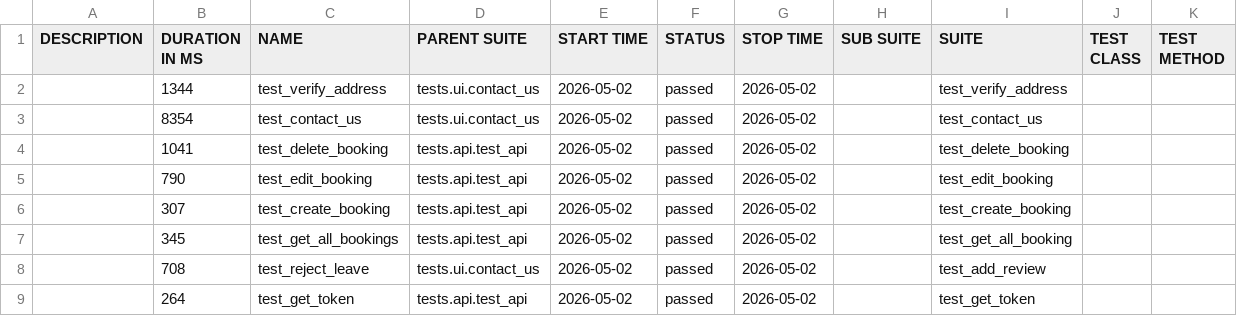
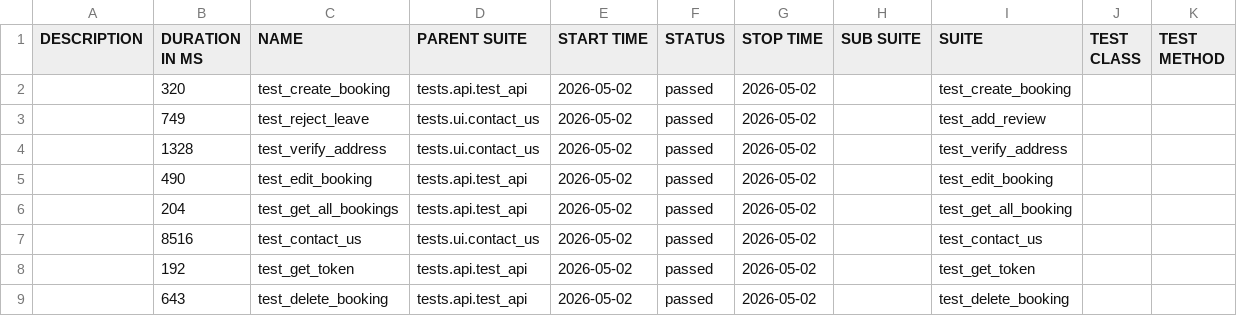
Before and after one commit to LuisVu99/Demo_for_CI_CD, a CSV file: data/suites.csv, drawn as a sheet.

```diff
--- a/data/suites.csv
+++ b/data/suites.csv
@@ -1,9 +1,9 @@
 "DESCRIPTION","DURATION IN MS","NAME","PARENT SUITE","START TIME","STATUS","STOP TIME","SUB SUITE","SUITE","TEST CLASS","TEST METHOD"
-"","1344","test_verify_address","tests.ui.contact_us","2026-05-02","passed","2026-05-02","","test_verify_address","",""
-"","8354","test_contact_us","tests.ui.contact_us","2026-05-02","passed","2026-05-02","","test_contact_us","",""
-"","1041","test_delete_booking","tests.api.test_api","2026-05-02","passed","2026-05-02","","test_delete_booking","",""
-"","790","test_edit_booking","tests.api.test_api","2026-05-02","passed","2026-05-02","","test_edit_booking","",""
-"","307","test_create_booking","tests.api.test_api","2026-05-02","passed","2026-05-02","","test_create_booking","",""
-"","345","test_get_all_bookings","tests.api.test_api","2026-05-02","passed","2026-05-02","","test_get_all_booking","",""
-"","708","test_reject_leave","tests.ui.contact_us","2026-05-02","passed","2026-05-02","","test_add_review","",""
-"","264","test_get_token","tests.api.test_api","2026-05-02","passed","2026-05-02","","test_get_token","",""
+"","320","test_create_booking","tests.api.test_api","2026-05-02","passed","2026-05-02","","test_create_booking","",""
+"","749","test_reject_leave","tests.ui.contact_us","2026-05-02","passed","2026-05-02","","test_add_review","",""
+"","1328","test_verify_address","tests.ui.contact_us","2026-05-02","passed","2026-05-02","","test_verify_address","",""
+"","490","test_edit_booking","tests.api.test_api","2026-05-02","passed","2026-05-02","","test_edit_booking","",""
+"","204","test_get_all_bookings","tests.api.test_api","2026-05-02","passed","2026-05-02","","test_get_all_booking","",""
+"","8516","test_contact_us","tests.ui.contact_us","2026-05-02","passed","2026-05-02","","test_contact_us","",""
+"","192","test_get_token","tests.api.test_api","2026-05-02","passed","2026-05-02","","test_get_token","",""
+"","643","test_delete_booking","tests.api.test_api","2026-05-02","passed","2026-05-02","","test_delete_booking","",""
```
Also changed, not shown: 48 other files.
